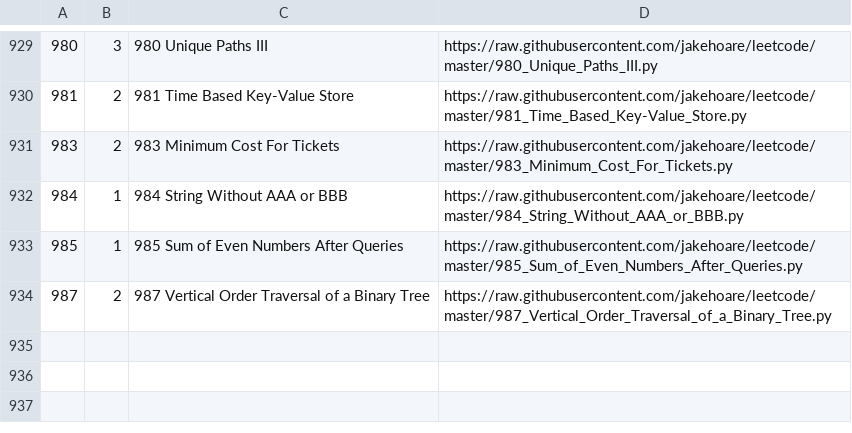
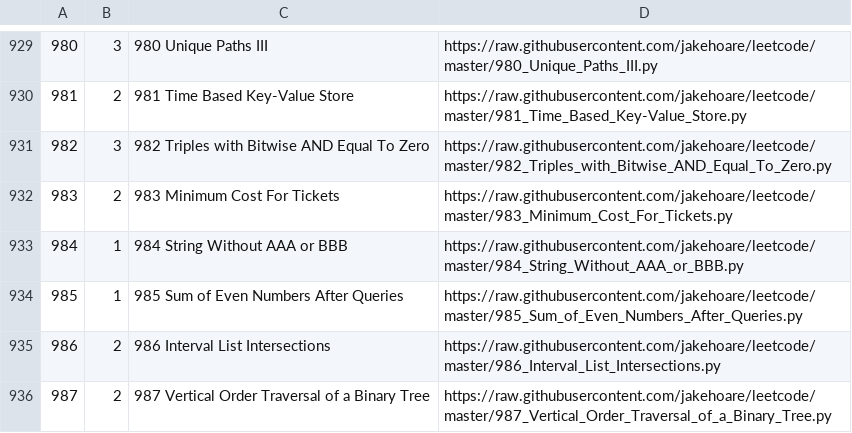
Before and after one commit to jakehoare/leetcode, a CSV file: index.csv, drawn as a sheet; only a part is shown, gaps mark what is left out; the diff names each change by its address in the sheet, - before the commit and + after, or states it on an @@ line.

Commit message:
Update index.

```diff
--- a/index.csv
+++ b/index.csv
+row 931: 982 | 3 | 982 Triples with Bitwise AND Equal To Zero | https://raw.githubusercontent.com/jakehoare/leetcode/master/982_Triples_with_Bitwise_AND_Equal_To_Zero.py
+row 935: 986 | 2 | 986 Interval List Intersections | https://raw.githubusercontent.com/jakehoare/leetcode/master/986_Interval_List_Intersections.py
```
